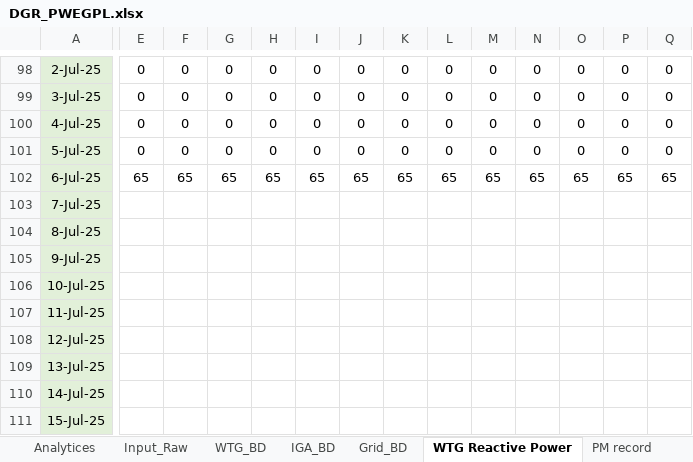
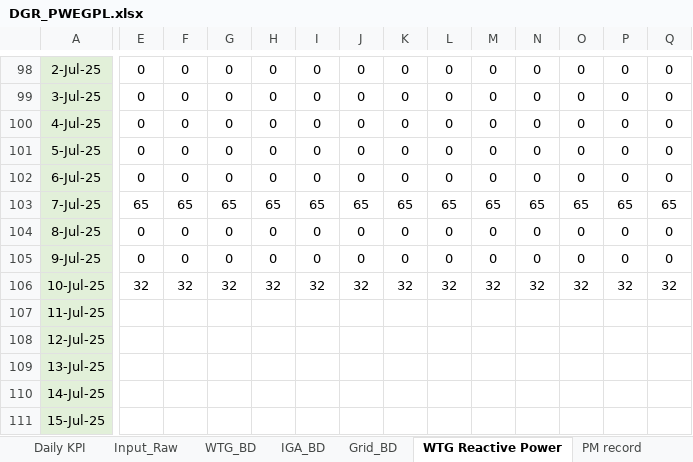
Before and after one commit to Awesome20225266/dgr-deviation-dashboard, an Excel workbook: DGR_Backup/DGR_PWEGPL.xlsx, sheet WTG Reactive Power, drawn as a sheet; only a part is shown, gaps mark what is left out; values as stored, in another font and other column widths than the file's, no borders; table styles not drawn; removed rows and columns are numbered as before the commit, all else as after; rows hold the shown columns only; the diff covers the shown part only; the diff names each change by its address in the sheet, - before the commit and + after, or states it on an @@ line.

```diff
--- a/DGR_Backup/DGR_PWEGPL.xlsx (sheet WTG Reactive Power)
+++ b/DGR_Backup/DGR_PWEGPL.xlsx (sheet WTG Reactive Power)
+row 102: 6-Jul-25 | 0 | 0 | 0 | 0 | 0 | 0 | 0 | 0 | 0 | 0 | 0 | 0 | 0
-A103: 6-Jul-25
+A103: 7-Jul-25
-row 103: 7-Jul-25
-E104:E105: (empty)
+E104:E105: 0
-F104:F105: (empty)
+F104:F105: 0
-G104:G105: (empty)
+G104:G105: 0
-H104:H105: (empty)
+H104:H105: 0
-I104:I105: (empty)
+I104:I105: 0
-J104:J105: (empty)
+J104:J105: 0
-K104:K105: (empty)
+K104:K105: 0
-L104:L105: (empty)
+L104:L105: 0
-M104:M105: (empty)
+M104:M105: 0
-N104:N105: (empty)
+N104:N105: 0
-O104:O105: (empty)
+O104:O105: 0
-P104:P105: (empty)
+P104:P105: 0
-Q104:Q105: (empty)
+Q104:Q105: 0
-E106: (empty)
+E106: 32
-F106: (empty)
+F106: 32
-G106: (empty)
+G106: 32
-H106: (empty)
+H106: 32
-I106: (empty)
+I106: 32
-J106: (empty)
+J106: 32
-K106: (empty)
+K106: 32
-L106: (empty)
+L106: 32
-M106: (empty)
+M106: 32
-N106: (empty)
+N106: 32
-O106: (empty)
+O106: 32
-P106: (empty)
+P106: 32
-Q106: (empty)
+Q106: 32
```
Also changed, not shown: 82 edited cells elsewhere in this sheet, sheet WTG_BD, sheet Input_Raw, sheet Analytices, sheet Daily KPI, sheet O2Summary, sheet IGA_BD, 3 more sheets, other sheet tabs, formulas that keep their value, hidden cells, charts or pictures, DGR_Backup/DGR_7MW.xlsx, DGR_Backup/DGR_Ghatodi.xlsx, 15 other files.
